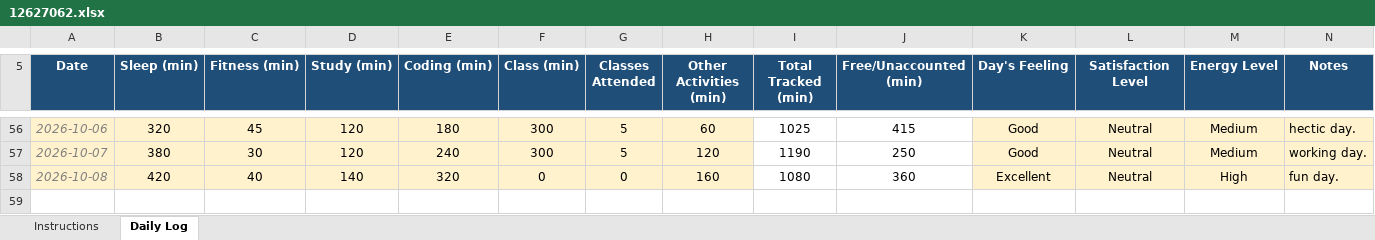
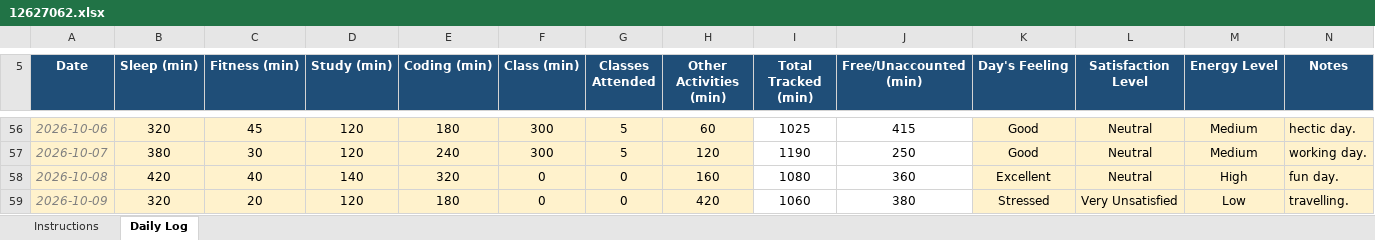
Before and after one commit to sushmabth23-ctrl/CAP-776, an Excel workbook: 12627062.xlsx, sheet Daily Log, drawn as a sheet; only a part is shown, gaps mark what is left out; values as stored, in another font and other column widths than the file's, no borders; conditional formats not drawn; the diff names each change by its address in the sheet, - before the commit and + after, or states it on an @@ line.

Commit message:
updated excel sheet.

```diff
--- a/12627062.xlsx (sheet Daily Log)
+++ b/12627062.xlsx (sheet Daily Log)
+row 59: 2026-10-09 | 320 | 20 | 120 | 180 | 0 | 0 | 420 | 1060 | 380 | Stressed | Very Unsatisfied | Low | travelling.
```
